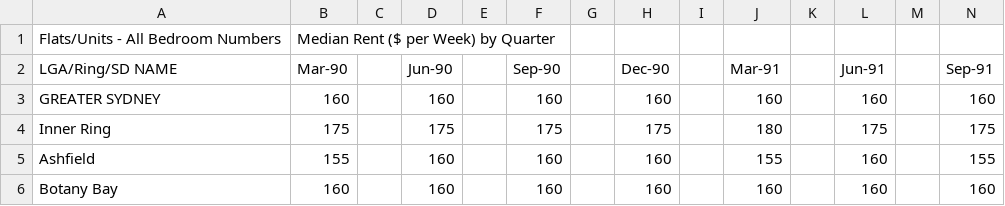
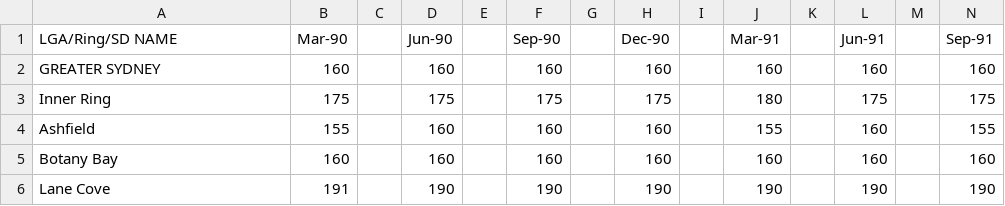
Before and after one commit to JJdeGroot/Parramatta-Dashboard, a CSV file: data/rent/Flats&Units - all bedrooms.csv, drawn as a sheet; only a part is shown; the shorter side is filled out with more unchanged rows; rows hold the shown columns only; the diff names each change by its address in the sheet, - before the commit and + after, or states it on an @@ line.

```diff
--- a/data/rent/Flats&Units - all bedrooms.csv
+++ b/data/rent/Flats&Units - all bedrooms.csv
-row 1: Flats/Units - All Bedroom Numbers | Median Rent ($ per Week) by Quarter
```
Also changed, not shown: data/rent/All dwellings - four+ bedrooms.csv, data/rent/All dwellings - three bedrooms.csv, 13 other files.
